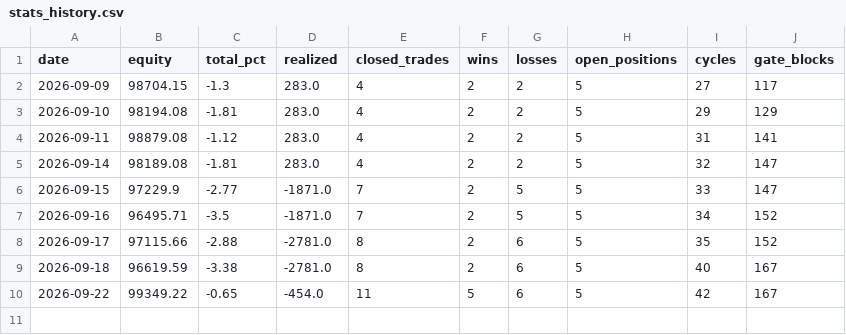
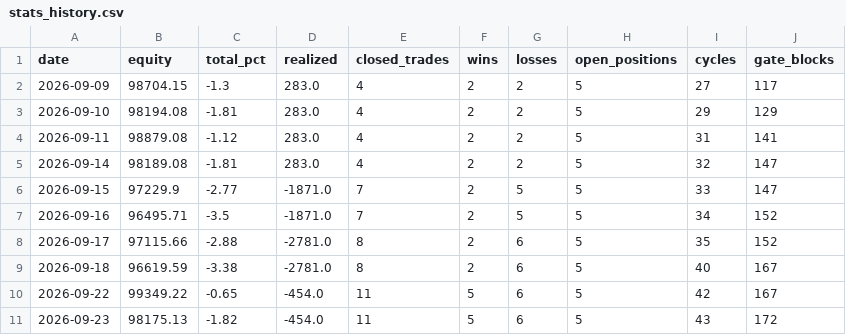
Before and after one commit to fawad07/alpaca-options-agent, a CSV file: research/stats_history.csv, drawn as a sheet.

```diff
--- a/research/stats_history.csv
+++ b/research/stats_history.csv
@@ -10 +10,2 @@ date,equity,total_pct,realized,closed_trades,wins,losses,open_positions,cycles,g
 2026-09-22,99349.22,-0.65,-454.0,11,5,6,5,42,167
+2026-09-23,98175.13,-1.82,-454.0,11,5,6,5,43,172
```
Also changed, not shown: 1 other file.
